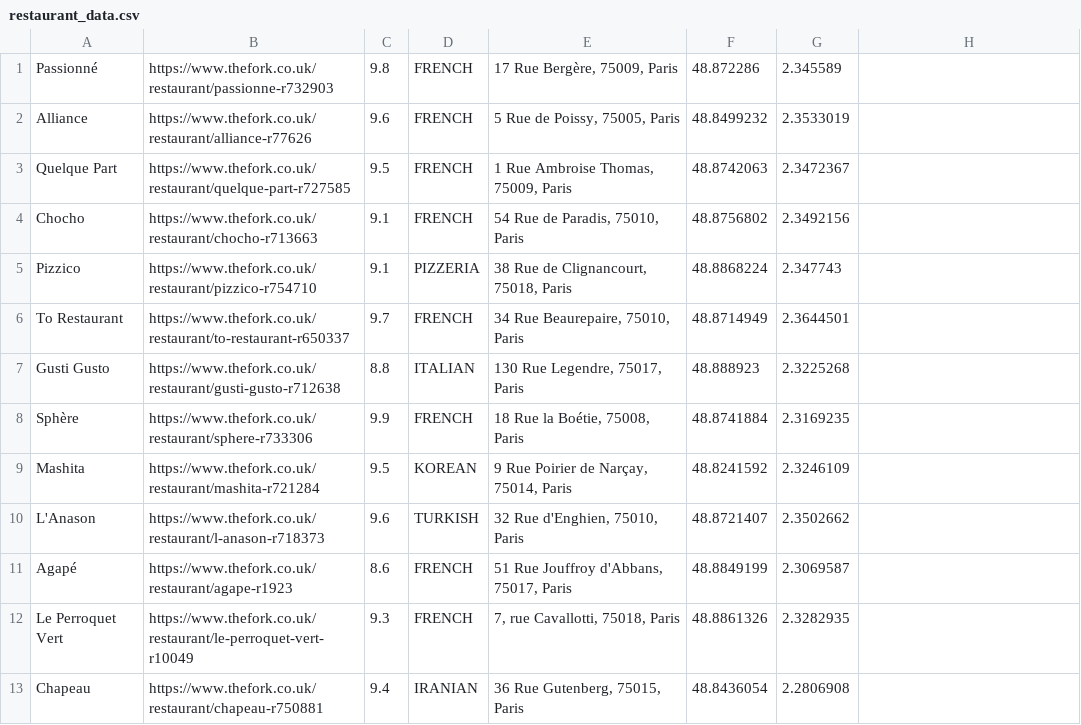
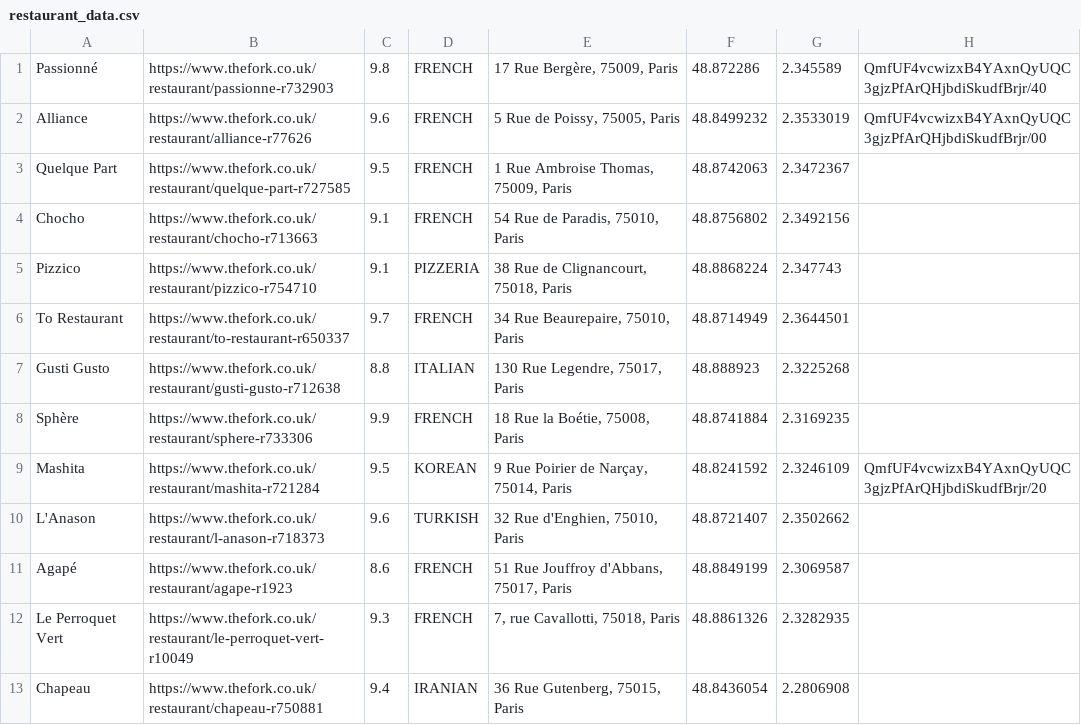
Before and after one commit to VPhung24/backend, a CSV file: restaurant_data.csv, drawn as a sheet; only a part is shown; the diff names each change by its address in the sheet, - before the commit and + after, or states it on an @@ line.

```diff
--- a/restaurant_data.csv
+++ b/restaurant_data.csv
-H1: (empty)
+H1: QmfUF4vcwizxB4YAxnQyUQC3gjzPfArQHjbdiSkudfBrjr/40
-H2: (empty)
+H2: QmfUF4vcwizxB4YAxnQyUQC3gjzPfArQHjbdiSkudfBrjr/00
-H9: (empty)
+H9: QmfUF4vcwizxB4YAxnQyUQC3gjzPfArQHjbdiSkudfBrjr/20
```
Also changed, not shown: 3 other files.
